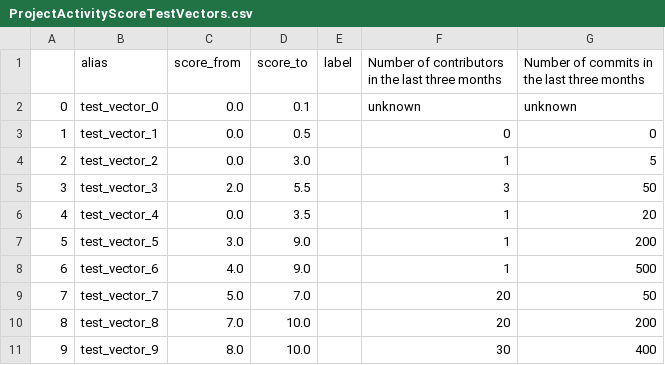
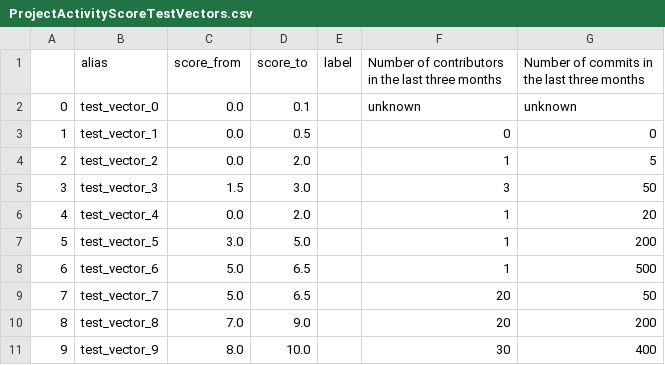
Before and after one commit to SAP/fosstars-rating-core, a CSV file: src/main/resources/com/sap/sgs/phosphor/fosstars/model/score/oss/ProjectActivityScoreTestVectors.csv, drawn as a sheet.

Commit message:
Adjusted ProjectActivityScore
- Updated the logistic functions which are used by the score
- Contributors now contribute more to the score
- Updated the test vectors for the score
- Updated ProjectActivityScoreTest

This addresses #19

```diff
--- a/src/main/resources/com/sap/sgs/phosphor/fosstars/model/score/oss/ProjectActivityScoreTestVectors.csv
+++ b/src/main/resources/com/sap/sgs/phosphor/fosstars/model/score/oss/ProjectActivityScoreTestVectors.csv
@@ -3,9 +3,9 @@
 1,test_vector_1,0.0,0.5,,0,0
-2,test_vector_2,0.0,3.0,,1,5
-3,test_vector_3,2.0,5.5,,3,50
-4,test_vector_4,0.0,3.5,,1,20
-5,test_vector_5,3.0,9.0,,1,200
-6,test_vector_6,4.0,9.0,,1,500
-7,test_vector_7,5.0,7.0,,20,50
-8,test_vector_8,7.0,10.0,,20,200
+2,test_vector_2,0.0,2.0,,1,5
+3,test_vector_3,1.5,3.0,,3,50
+4,test_vector_4,0.0,2.0,,1,20
+5,test_vector_5,3.0,5.0,,1,200
+6,test_vector_6,5.0,6.5,,1,500
+7,test_vector_7,5.0,6.5,,20,50
+8,test_vector_8,7.0,9.0,,20,200
 9,test_vector_9,8.0,10.0,,30,400
```
Also changed, not shown: 3 other files.
